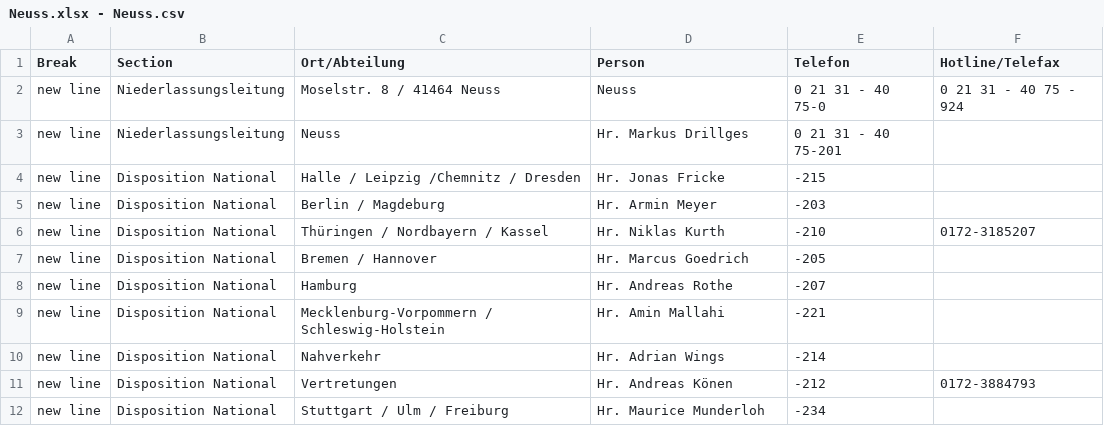
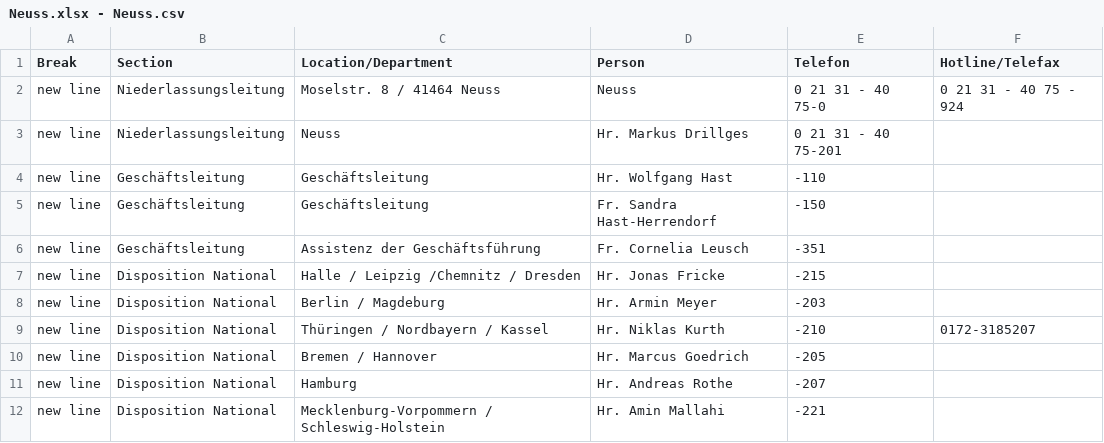
Before and after one commit to chavdarovae/neufraspeditoin, a CSV file: src/assets/files/locations/Neuss.xlsx - Neuss.csv, drawn as a sheet; only a part is shown; the shorter side is filled out with more unchanged rows.

Commit message:
Fixes Location detail view

```diff
--- a/src/assets/files/locations/Neuss.xlsx - Neuss.csv
+++ b/src/assets/files/locations/Neuss.xlsx - Neuss.csv
@@ -1,4 +1,7 @@
-Break,Section,  Ort/Abteilung,Person,Telefon,Hotline/Telefax
+Break,Section,Location/Department,Person,Telefon,Hotline/Telefax
 new line,Niederlassungsleitung,Moselstr. 8 / 41464 Neuss,Neuss,0 21 31 - 40 75-0,0 21 31 - 40 75 - 924
 new line,Niederlassungsleitung,Neuss,Hr. Markus Drillges,0 21 31 - 40 75-201,
+new line,Geschäftsleitung,Geschäftsleitung,Hr. Wolfgang Hast,-110,
+new line,Geschäftsleitung,Geschäftsleitung,Fr. Sandra Hast-Herrendorf,-150,
+new line,Geschäftsleitung,Assistenz der Geschäftsführung,Fr. Cornelia Leusch,-351,
 new line,Disposition National,Halle / Leipzig /Chemnitz / Dresden,Hr. Jonas Fricke,-215,
```
Also changed, not shown: 6 other files.
